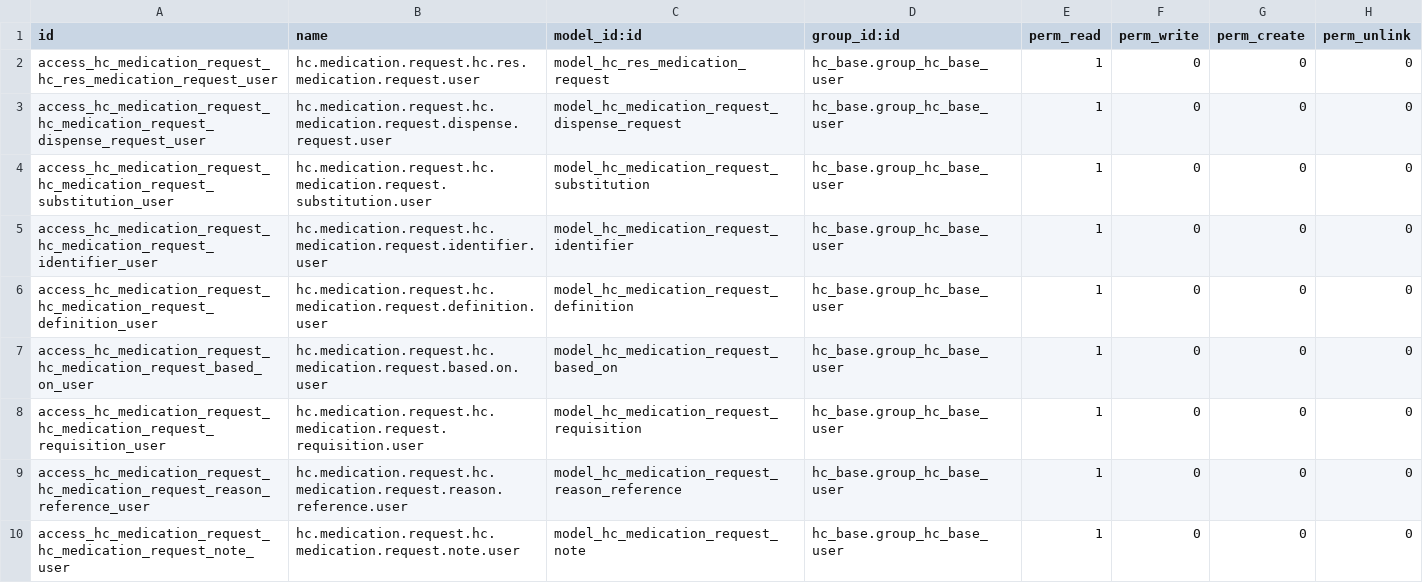
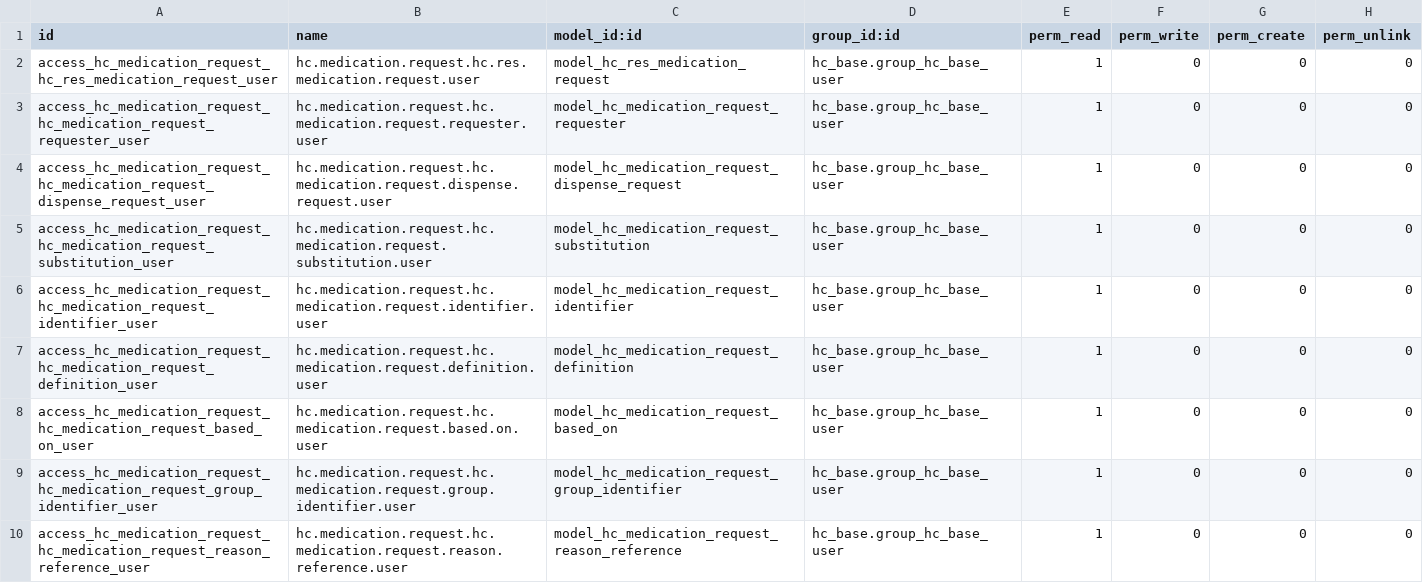
Before and after one commit to LasLabs/odoo-fhir, a CSV file: addons/hc_medication_request/security/ir.model.access.csv, drawn as a sheet; only a part is shown; the shorter side is filled out with more unchanged rows.

```diff
--- a/addons/hc_medication_request/security/ir.model.access.csv
+++ b/addons/hc_medication_request/security/ir.model.access.csv
@@ -2,2 +2,3 @@ id,name,model_id:id,group_id:id,perm_read,perm_write,perm_create,perm_unlink
 access_hc_medication_request_hc_res_medication_request_user,hc.medication.request.hc.res.medication.request.user,model_hc_res_medication_request,hc_base.group_hc_base_user,1,0,0,0
+access_hc_medication_request_hc_medication_request_requester_user,hc.medication.request.hc.medication.request.requester.user,model_hc_medication_request_requester,hc_base.group_hc_base_user,1,0,0,0
 access_hc_medication_request_hc_medication_request_dispense_request_user,hc.medication.request.hc.medication.request.dispense.request.user,model_hc_medication_request_dispense_request,hc_base.group_hc_base_user,1,0,0,0
@@ -7,3 +8,3 @@ access_hc_medication_request_hc_medication_request_definition_user,hc.medication
 access_hc_medication_request_hc_medication_request_based_on_user,hc.medication.request.hc.medication.request.based.on.user,model_hc_medication_request_based_on,hc_base.group_hc_base_user,1,0,0,0
-access_hc_medication_request_hc_medication_request_requisition_user,hc.medication.request.hc.medication.request.requisition.user,model_hc_medication_request_requisition,hc_base.group_hc_base_user,1,0,0,0
+access_hc_medication_request_hc_medication_request_group_identifier_user,hc.medication.request.hc.medication.request.group.identifier.user,model_hc_medication_request_group_identifier,hc_base.group_hc_base_user,1,0,0,0
 access_hc_medication_request_hc_medication_request_reason_reference_user,hc.medication.request.hc.medication.request.reason.reference.user,model_hc_medication_request_reason_reference,hc_base.group_hc_base_user,1,0,0,0
```
Also changed, not shown: 9 other files.
